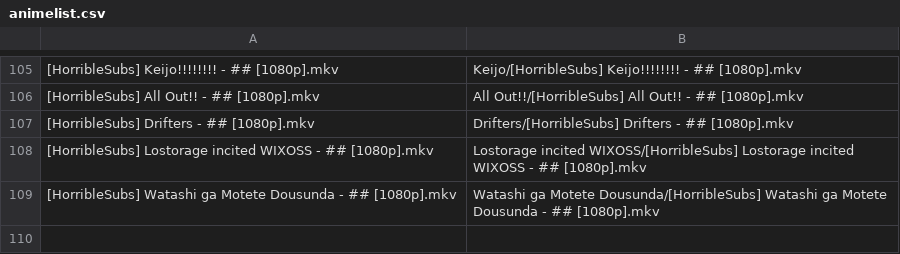
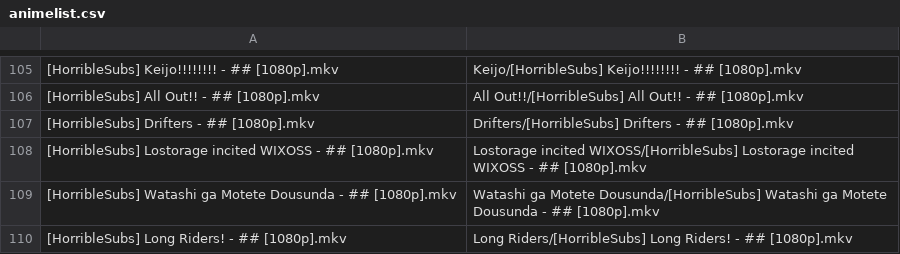
Before and after one commit to SlyBlueFox/tardis, a CSV file: animelist.csv, drawn as a sheet; only a part is shown, gaps mark what is left out; the diff names each change by its address in the sheet, - before the commit and + after, or states it on an @@ line.

Commit message:
Update animelist.csv

```diff
--- a/animelist.csv
+++ b/animelist.csv
+row 110: [HorribleSubs] Long Riders! - ## [1080p].mkv | Long Riders/[HorribleSubs] Long Riders! - ## [1080p].mkv
```
